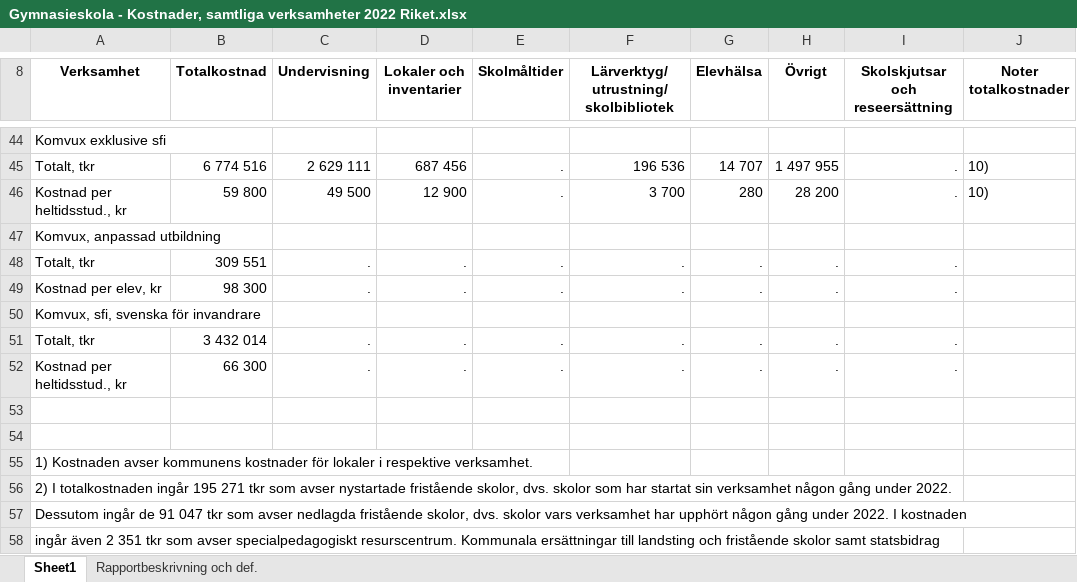
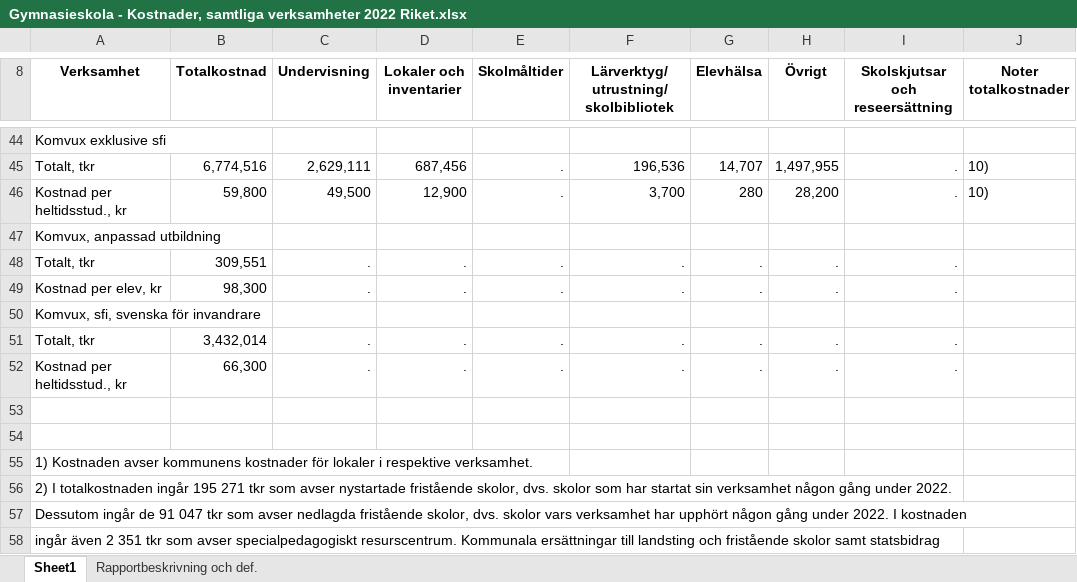
Before and after one commit to AntiSpiral-0/Python-Yassine-Ben-Thayer-OPA23, an Excel workbook: Lab 2/Gymnasieskola - Kostnader, samtliga verksamheter 2022 Riket.xlsx, sheet Sheet1, drawn as a sheet; only a part is shown, gaps mark what is left out; values as stored, in another font and other column widths than the file's, no borders; charts and pictures not drawn; the diff covers the shown part only; the diff names each change by its address in the sheet, - before the commit and + after, or states it on an @@ line.

Commit message:
more kpis ( total costs)

```diff
--- a/Lab 2/Gymnasieskola - Kostnader, samtliga verksamheter 2022 Riket.xlsx (sheet Sheet1)
+++ b/Lab 2/Gymnasieskola - Kostnader, samtliga verksamheter 2022 Riket.xlsx (sheet Sheet1)
-B45 (Totalkostnad): 6 774 516
+B45 (Totalkostnad): 6,774,516
-C45 (Undervisning): 2 629 111
+C45 (Undervisning): 2,629,111
-D45 (Lokaler och inventarier): 687 456
+D45 (Lokaler och inventarier): 687,456
-F45: 196 536
+F45: 196,536
-G45 (Elevhälsa): 14 707
+G45 (Elevhälsa): 14,707
-H45 (Övrigt): 1 497 955
+H45 (Övrigt): 1,497,955
-B46 (Totalkostnad): 59 800
+B46 (Totalkostnad): 59,800
-C46 (Undervisning): 49 500
+C46 (Undervisning): 49,500
-D46 (Lokaler och inventarier): 12 900
+D46 (Lokaler och inventarier): 12,900
-F46: 3 700
+F46: 3,700
-H46 (Övrigt): 28 200
+H46 (Övrigt): 28,200
-B48 (Totalkostnad): 309 551
+B48 (Totalkostnad): 309,551
-B49 (Totalkostnad): 98 300
+B49 (Totalkostnad): 98,300
-B51 (Totalkostnad): 3 432 014
+B51 (Totalkostnad): 3,432,014
-B52 (Totalkostnad): 66 300
+B52 (Totalkostnad): 66,300
```
Also changed, not shown: 10 added rows, 10 removed rows and 18 edited cells elsewhere in this sheet, charts or pictures, 1 other file.
